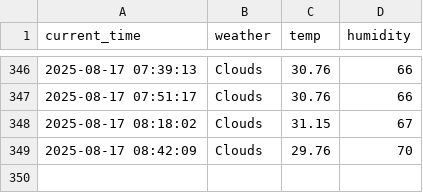
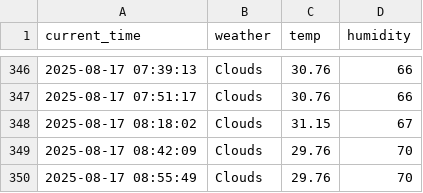
Before and after one commit to jubinhwang/weather, a CSV file: seoul_weather.csv, drawn as a sheet; only a part is shown, gaps mark what is left out.

```diff
--- a/seoul_weather.csv
+++ b/seoul_weather.csv
@@ -349 +349,2 @@ current_time,weather,temp,humidity
 2025-08-17 08:42:09,Clouds,29.76,70
+2025-08-17 08:55:49,Clouds,29.76,70
```
